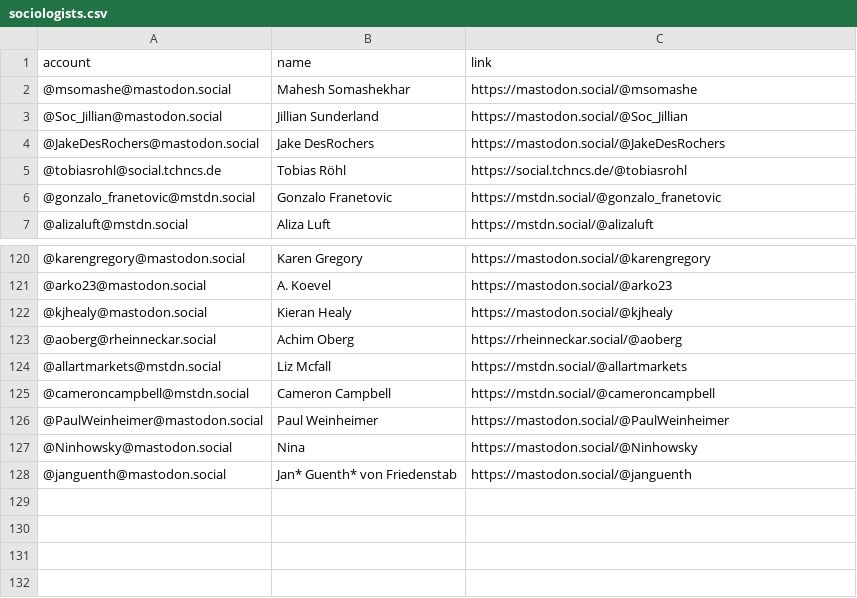
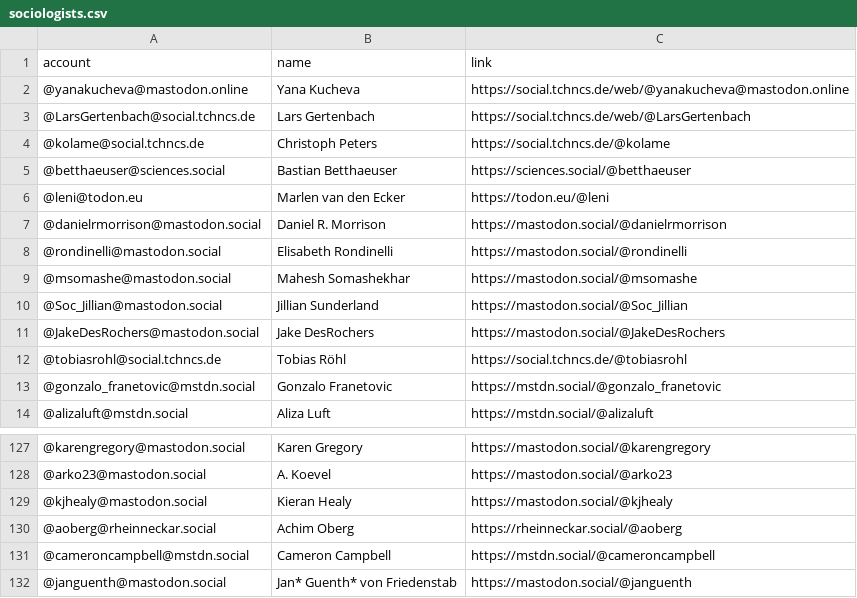
Before and after one commit to trutzig89182/Mastodon-Sociologists, a CSV file: resources/sociologists.csv, drawn as a sheet; only a part is shown, gaps mark what is left out; removed rows and columns are numbered as before the commit, all else as after; the diff names each change by its address in the sheet, - before the commit and + after, or states it on an @@ line.

Commit message:
Update sociologists.csv
Added new and cleared duplicates

```diff
--- a/resources/sociologists.csv
+++ b/resources/sociologists.csv
+row 2: @yanakucheva@mastodon.online | Yana Kucheva | https://social.tchncs.de/web/@yanakucheva@mastodon.online
+row 3: @LarsGertenbach@social.tchncs.de | Lars Gertenbach | https://social.tchncs.de/web/@LarsGertenbach
+row 4: @kolame@social.tchncs.de | Christoph Peters | https://social.tchncs.de/@kolame
+row 5: @betthaeuser@sciences.social | Bastian Betthaeuser | https://sciences.social/@betthaeuser
+row 6: @leni@todon.eu | Marlen van den Ecker | https://todon.eu/@leni
+row 7: @danielrmorrison@mastodon.social | Daniel R. Morrison | https://mastodon.social/@danielrmorrison
+row 8: @rondinelli@mastodon.social | Elisabeth Rondinelli | https://mastodon.social/@rondinelli
-row 124: @allartmarkets@mstdn.social | Liz Mcfall | https://mstdn.social/@allartmarkets
-row 126: @PaulWeinheimer@mastodon.social | Paul Weinheimer | https://mastodon.social/@PaulWeinheimer
-row 127: @Ninhowsky@mastodon.social | Nina | https://mastodon.social/@Ninhowsky
```
